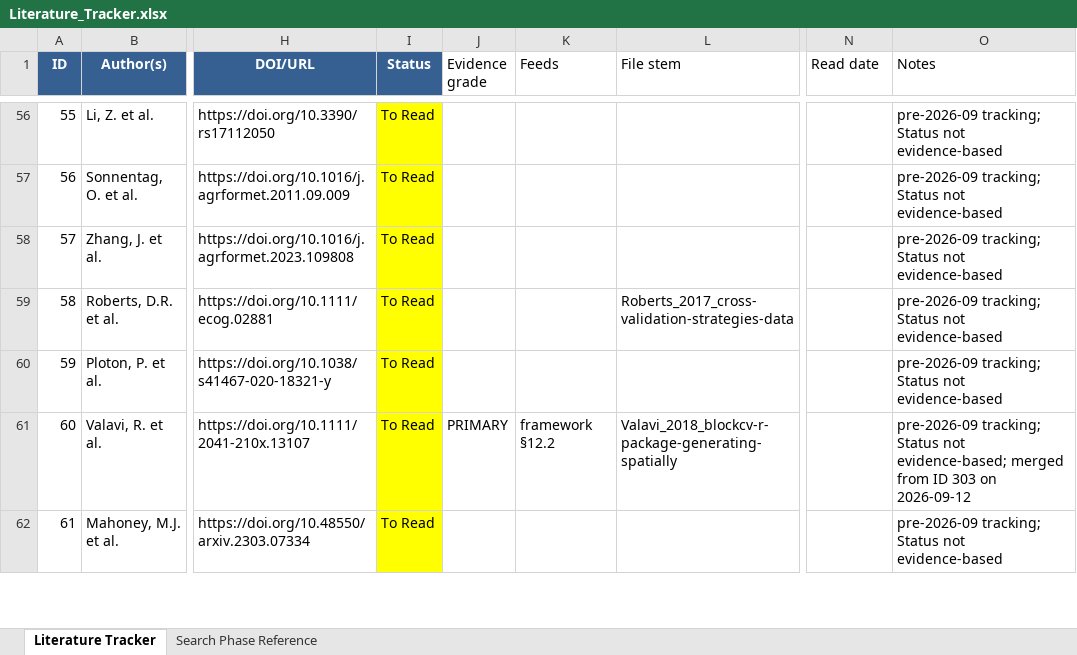
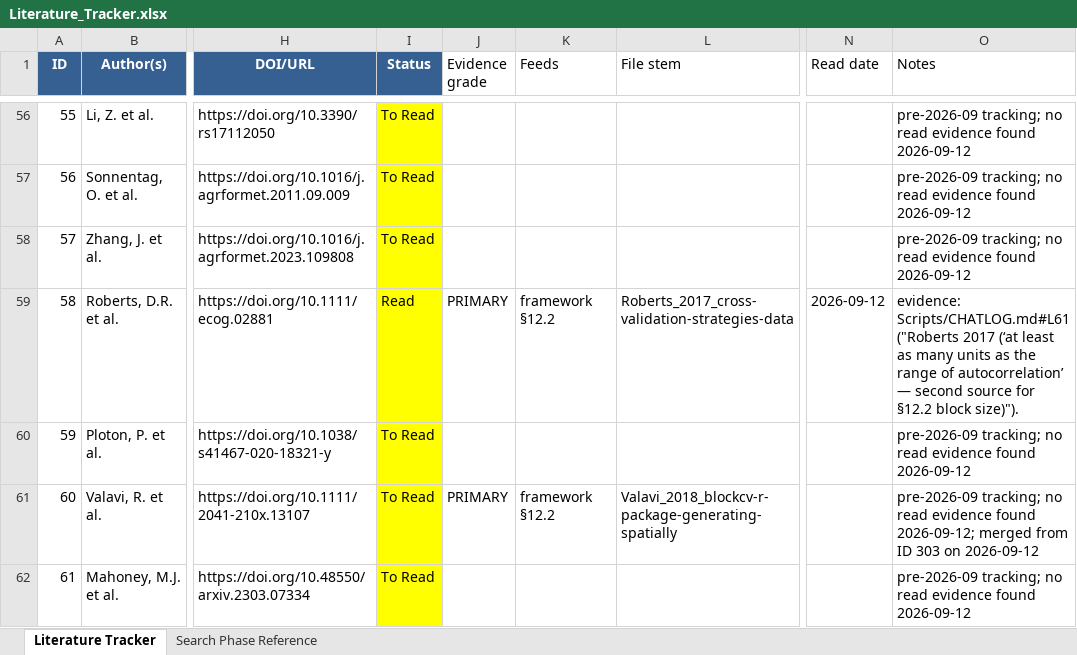
Before and after one commit to Kameron-Eck/edmonds-treedata, an Excel workbook: Literature_Tracker.xlsx, sheet Literature Tracker, drawn as a sheet; only a part is shown, gaps mark what is left out; values as stored, in another font and other column widths than the file's, no borders; the diff covers the shown part only; the diff names each change by its address in the sheet, - before the commit and + after, or states it on an @@ line.

```diff
--- a/Literature_Tracker.xlsx (sheet Literature Tracker)
+++ b/Literature_Tracker.xlsx (sheet Literature Tracker)
-O56:O58 (Notes): pre-2026-09 tracking; Status not evidence-based
+O56:O58 (Notes): pre-2026-09 tracking; no read evidence found 2026-09-12
-I59 (Status): To Read
+I59 (Status): Read
-J59 (Evidence grade): (empty)
+J59 (Evidence grade): PRIMARY
-K59 (Feeds): (empty)
+K59 (Feeds): framework §12.2
-N59 (Read date): (empty)
+N59 (Read date): 2026-09-12
-O59 (Notes): pre-2026-09 tracking; Status not evidence-based
+O59 (Notes): evidence: Scripts/CHATLOG.md#L61 ("Roberts 2017 (‘at least as many units as the range of autocorrelation’ — second source for §12.2 block size)").
-O60 (Notes): pre-2026-09 tracking; Status not evidence-based
+O60 (Notes): pre-2026-09 tracking; no read evidence found 2026-09-12
-O61 (Notes): pre-2026-09 tracking; Status not evidence-based; merged from…
+O61 (Notes): pre-2026-09 tracking; no read evidence found 2026-09-12; merged from…
-O62 (Notes): pre-2026-09 tracking; Status not evidence-based
+O62 (Notes): pre-2026-09 tracking; no read evidence found 2026-09-12
```
Also changed, not shown: 230 edited cells elsewhere in this sheet, 1 other file.
